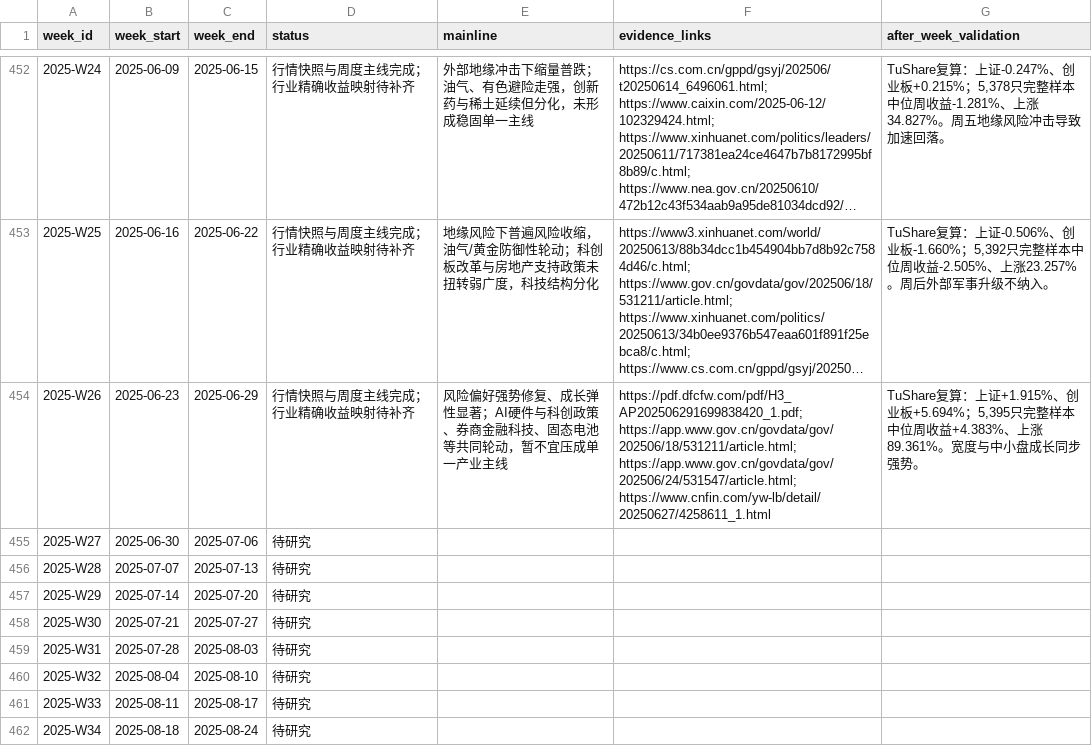
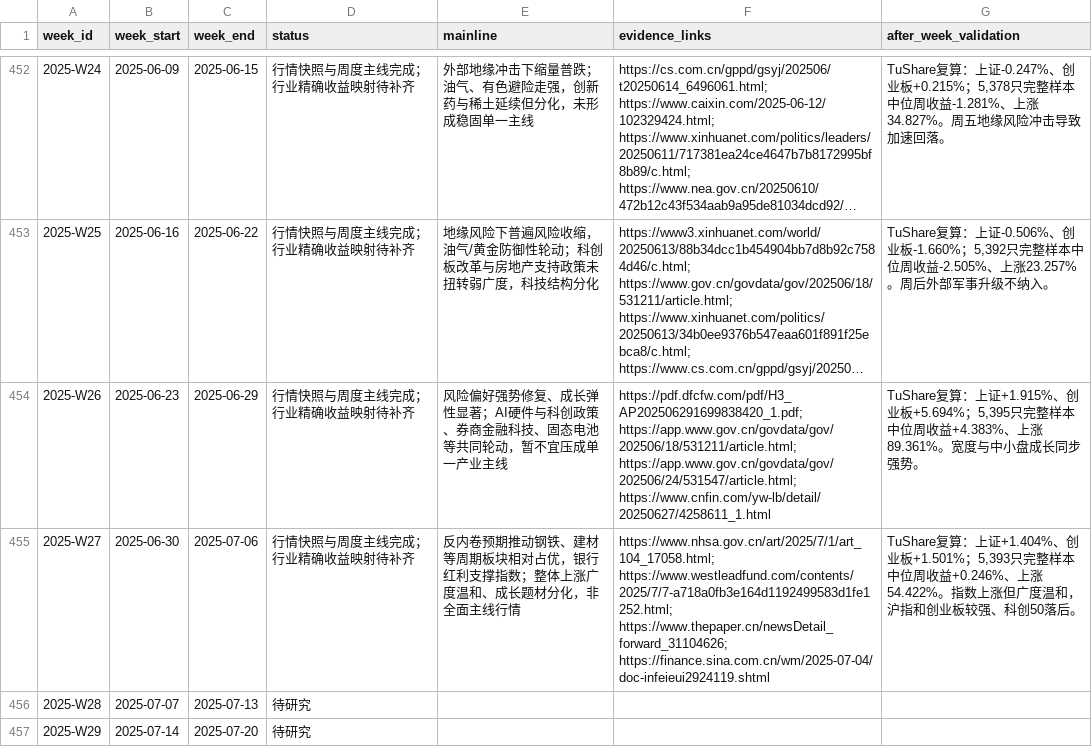
Before and after one commit to seacy19/WJ-, a CSV file: ww_research_results/weekly_mainline_10y_backlog.csv, drawn as a sheet; only a part is shown, gaps mark what is left out; the shorter side is filled out with more unchanged rows; long unchanged cells end in ….

Commit message:
Add 2025-W27 weekly mainline report

```diff
--- a/ww_research_results/weekly_mainline_10y_backlog.csv
+++ b/ww_research_results/weekly_mainline_10y_backlog.csv
@@ -454,3 +454,3 @@
 2025-W26,2025-06-23,2025-06-29,行情快照与周度主线完成；行业精确收益映射待补齐,风险偏好强势修复、成长弹性显著；AI硬件与科创政策、券商金融科技、固态电池等共同轮动，暂不宜压成单一产业主线,https://pdf.dfcfw.com/pdf/H3_AP202506291699838420_1.pdf; https://app.www.gov.cn/govdata/gov/202506/18/531211/article.html; https://app.www.gov.cn/govdata/gov/202506/24/531547/article.html; https://www.cnfin.com/yw-lb/detail/20250627/4258611_1.html,"TuShare复算：上证+1.915%、创业板+5.694%；5,395只完整样本中位周收益+4.383%、上涨89.361%。宽度与中小盘成长同步强势。"
-2025-W27,2025-06-30,2025-07-06,待研究,,,
+2025-W27,2025-06-30,2025-07-06,行情快照与周度主线完成；行业精确收益映射待补齐,反内卷预期推动钢铁、建材等周期板块相对占优，银行红利支撑指数；整体上涨广度温和、成长题材分化，非全面主线行情,https://www.nhsa.gov.cn/art/2025/7/1/art_104_17058.html; https://www.westleadfund.com/contents/2025/7/7-a718a0fb3e164d1192499583d1fe1252.html; https://www.thepaper.cn/newsDetail_forward_31104626; https://finance.sina.com.cn/wm/2025-07-04/doc-infeieui2924119.shtml,"TuShare复算：上证+1.404%、创业板+1.501%；5,393只完整样本中位周收益+0.246%、上涨54.422%。指数上涨但广度温和，沪指和创业板较强、科创50落后。"
 2025-W28,2025-07-07,2025-07-13,待研究,,,
```
Also changed, not shown: 3 other files.
